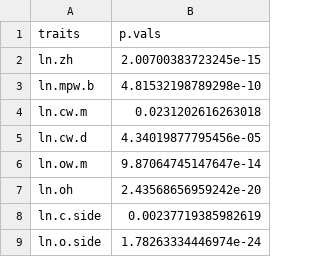
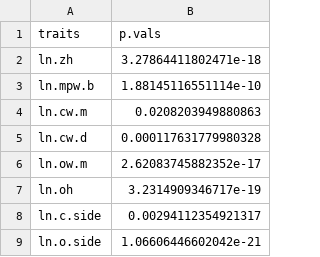
Before and after one commit to meghalithic/magnifica, a CSV file: Results/normality.test.w.modern.csv, drawn as a sheet.

```diff
--- a/Results/normality.test.w.modern.csv
+++ b/Results/normality.test.w.modern.csv
@@ -1,9 +1,9 @@
 "traits","p.vals"
-"ln.zh","2.00700383723245e-15"
-"ln.mpw.b","4.81532198789298e-10"
-"ln.cw.m","0.0231202616263018"
-"ln.cw.d","4.34019877795456e-05"
-"ln.ow.m","9.87064745147647e-14"
-"ln.oh","2.43568656959242e-20"
-"ln.c.side","0.00237719385982619"
-"ln.o.side","1.78263334446974e-24"
+"ln.zh","3.27864411802471e-18"
+"ln.mpw.b","1.88145116551114e-10"
+"ln.cw.m","0.0208203949880863"
+"ln.cw.d","0.000117631779980328"
+"ln.ow.m","2.62083745882352e-17"
+"ln.oh","3.2314909346717e-19"
+"ln.c.side","0.00294112354921317"
+"ln.o.side","1.06606446602042e-21"
```
Also changed, not shown: Results/diff.in.traits.csv, 8 other files.
